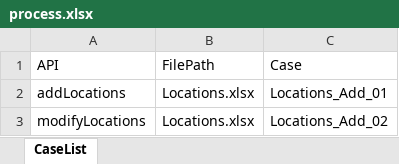
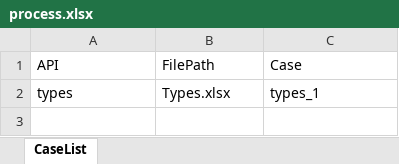
Before and after one commit to GuchenLanyue/QiFeiApi, an Excel workbook: sources/case/process.xlsx, sheet CaseList, drawn as a sheet; values as stored, in another font and other column widths than the file's, no borders; removed rows and columns are numbered as before the commit, all else as after; the diff names each change by its address in the sheet, - before the commit and + after, or states it on an @@ line.

```diff
--- a/sources/case/process.xlsx (sheet CaseList)
+++ b/sources/case/process.xlsx (sheet CaseList)
-row 2: addLocations | Locations.xlsx | Locations_Add_01
-row 3: modifyLocations | Locations.xlsx | Locations_Add_02
+row 2: types | Types.xlsx | types_1
```
Also changed, not shown: 2 other files.
